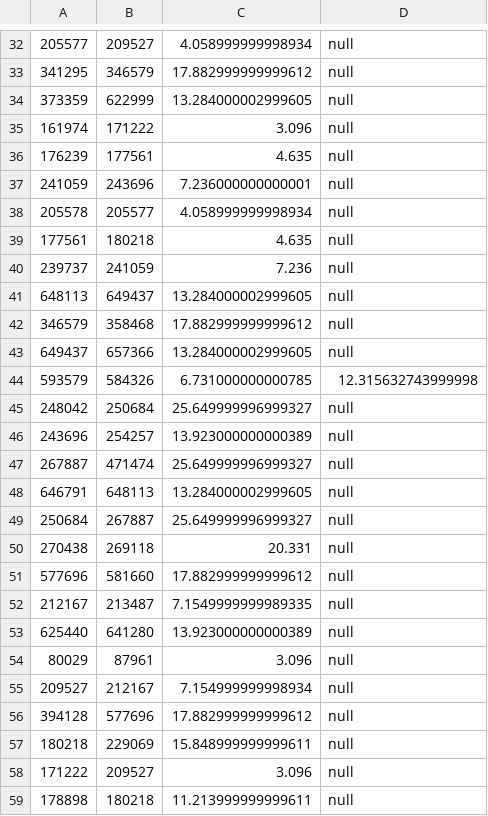
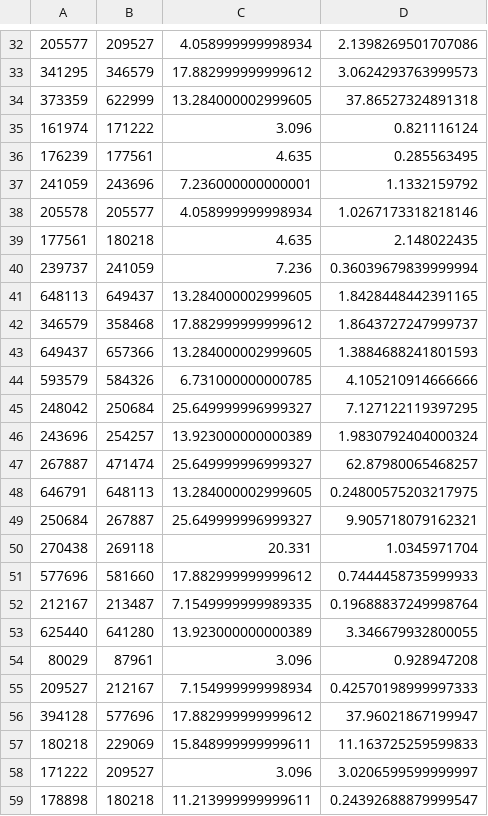
Before and after one commit to simccs/SimCCS, a CSV file: Datasets/SoutheastUS/Scenarios/timeScenario/Results/time02112019-08170019/timeslot-3/solution.csv, drawn as a sheet; only a part is shown, gaps mark what is left out; the diff covers the shown part only; the diff names each change by its address in the sheet, - before the commit and + after, or states it on an @@ line.

```diff
--- a/Datasets/SoutheastUS/Scenarios/timeScenario/Results/time02112019-08170019/timeslot-3/solution.csv
+++ b/Datasets/SoutheastUS/Scenarios/timeScenario/Results/time02112019-08170019/timeslot-3/solution.csv
-D32: null
+D32: 2.1398269501707086
-D33: null
+D33: 3.0624293763999573
-D34: null
+D34: 37.86527324891318
-D35: null
+D35: 0.821116124
-D36: null
+D36: 0.285563495
-D37: null
+D37: 1.1332159792
-D38: null
+D38: 1.0267173318218146
-D39: null
+D39: 2.148022435
-D40: null
+D40: 0.36039679839999994
-D41: null
+D41: 1.8428448442391165
-D42: null
+D42: 1.8643727247999737
-D43: null
+D43: 1.3884688241801593
-D44: 12.315632743999998
+D44: 4.105210914666666
-D45: null
+D45: 7.127122119397295
-D46: null
+D46: 1.9830792404000324
-D47: null
+D47: 62.87980065468257
-D48: null
+D48: 0.24800575203217975
-D49: null
+D49: 9.905718079162321
-D50: null
+D50: 1.0345971704
-D51: null
+D51: 0.7444458735999933
-D52: null
+D52: 0.19688837249998764
-D53: null
+D53: 3.346679932800055
-D54: null
+D54: 0.928947208
-D55: null
+D55: 0.42570198999997333
-D56: null
+D56: 37.96021867199947
-D57: null
+D57: 11.163725259599833
-D58: null
+D58: 3.0206599599999997
-D59: null
+D59: 0.24392688879999547
```
Also changed, not shown: 10 moved rows and 26 edited cells elsewhere in this file, Datasets/SoutheastUS/Scenarios/timeScenario/Results/time02112019-08170019/timeslot-1/solution.csv, Datasets/SoutheastUS/Scenarios/timeScenario/Results/time02112019-08170019/timeslot-2/solution.csv, 4 other files.
